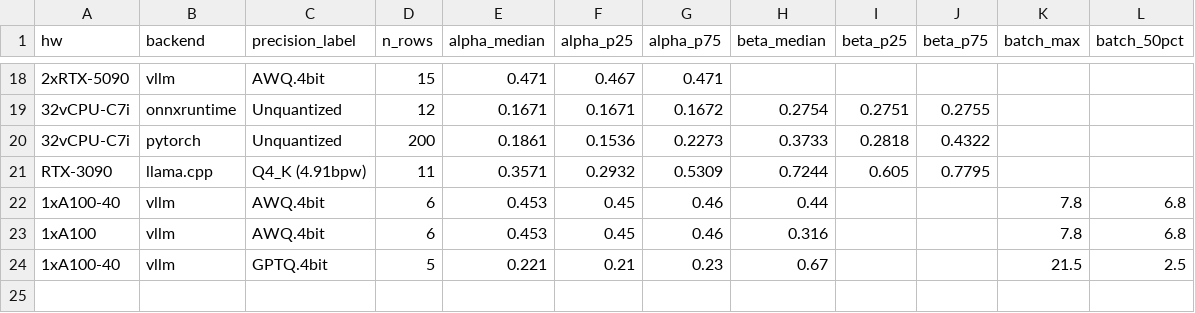
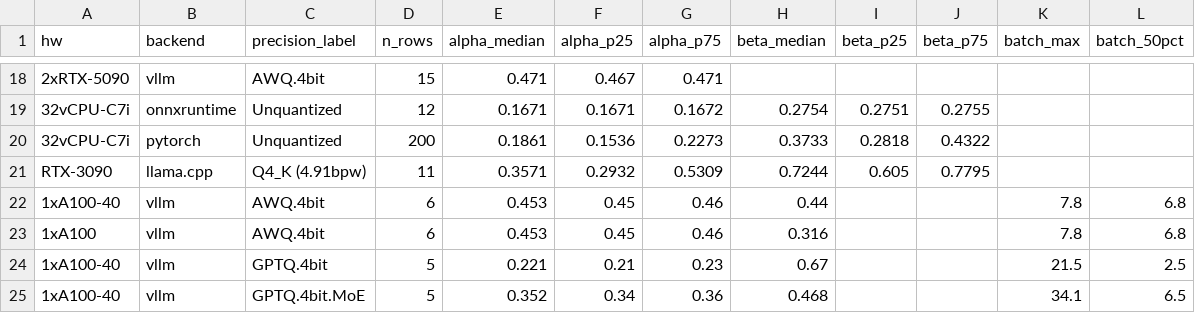
Before and after one commit to dedanimalfarm/llm-inference-emulator, a CSV file: results/calibrated_coefficients.csv, drawn as a sheet; only a part is shown, gaps mark what is left out; the diff names each change by its address in the sheet, - before the commit and + after, or states it on an @@ line.

Commit message:
feat: add Mixtral 8x7B MoE calibration results for A100

```diff
--- a/results/calibrated_coefficients.csv
+++ b/results/calibrated_coefficients.csv
+row 25: 1xA100-40 | vllm | GPTQ.4bit.MoE | 5 | 0.352 | 0.34 | 0.36 | 0.468 |  |  | 34.1 | 6.5
```
Also changed, not shown: 17 other files.
